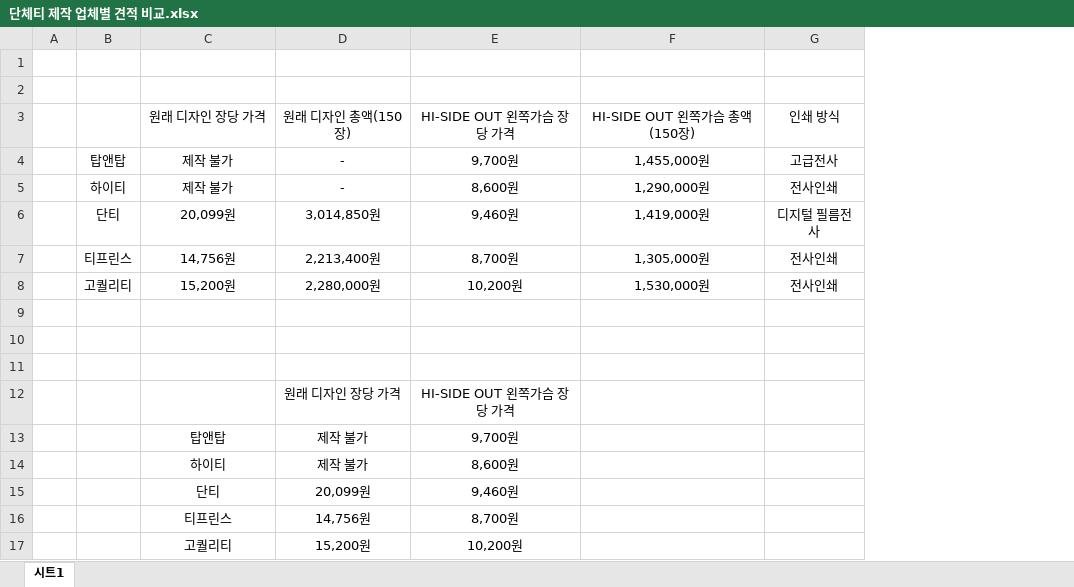
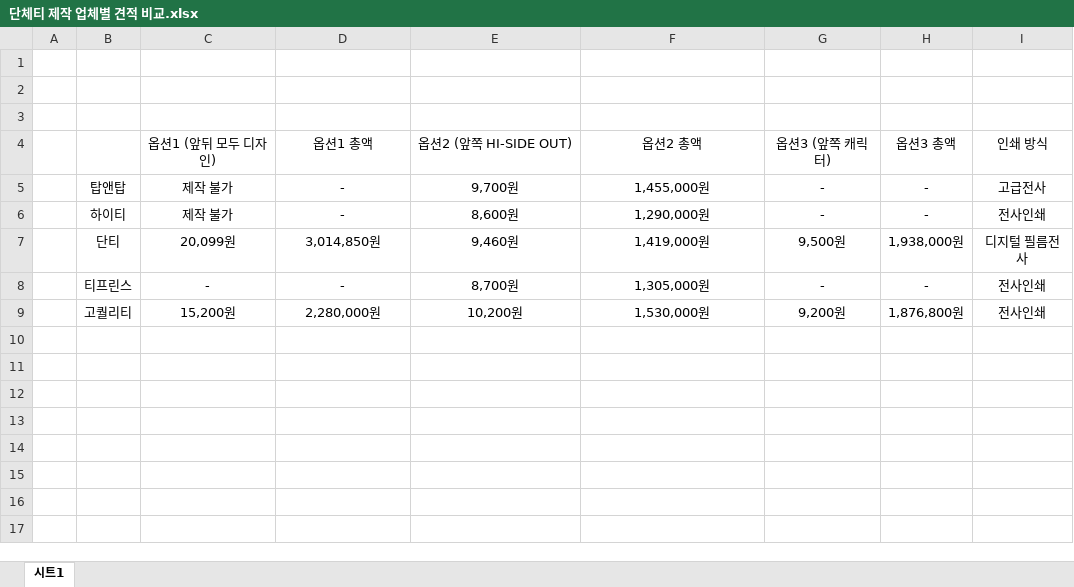
Before and after one commit to F10W3R-13/sportsday-hub, an Excel workbook: 26-2 Sports Day/예산팀/단체티 제작 업체별 견적 비교.xlsx, sheet 시트1, drawn as a sheet; values as stored, in another font and other column widths than the file's, no borders; charts and pictures not drawn; removed rows and columns are numbered as before the commit, all else as after; the diff names each change by its address in the sheet, - before the commit and + after, or states it on an @@ line.

Commit message:
sync: 드라이브 → 로컬 스냅샷 (7건 갱신)
- 26-2 Sports Day/[2026_Fall_Sports Day] 최종기획안 및 인원관리표.xlsx: 신규 문서 — 시트 7개 — 0. 개요 29행 · 1. 행사 기획안 304행 · 2. 타임라인 & 인원관리표 310행 · 3. 팀별 편성 28행 · 4. 준비물 52행 · 5. 예산안 62행 · 6. 행사 피드백 4행
- 26-2 Sports Day/컨텐츠팀/스포츠데이 컨텐츠팀.docx: 문서 전반 수정 — 355줄 중 355줄 변동
- 26-2 Sports Day/예산팀/단체티 제작 업체별 견적 비교.xlsx: 40건 변경
- 26-2 Sports Day/예산팀/26-2 Sports Day 예산안.xlsx: 17건 변경
- 26-2 Sports Day/교환담당팀/26-2 스포츠데이 수금부스용.xlsx: 신규 문서 — 시트 1개 — 수금부스용 186행
- 26-2 Sports Day/교환담당팀/[26 Fall] Sports Day with HI-Club ⚽️🍀(응답).xlsx: 46건 변경
- 26-2 Sports Day/교환담당팀/2026-2 스포츠데이  컨텐츠 안내 카드뉴스 인계물 .docx: 신규 문서 — 124 문단 구성 — 카드뉴스 #1 <Tournament Games>- 지원

```diff
--- a/26-2 Sports Day/예산팀/단체티 제작 업체별 견적 비교.xlsx (sheet 시트1)
+++ b/26-2 Sports Day/예산팀/단체티 제작 업체별 견적 비교.xlsx (sheet 시트1)
+column G, rows 5-9: - | - | 9,500원 | - | 9,200원
+column H, rows 5-9: - | - | 1,938,000원 | - | 1,876,800원
-row 3:  |  | 원래 디자인 장당 가격 | 원래 디자인 총액(150장) | HI-SIDE OUT 왼쪽가슴 장당 가격 | HI-SIDE OUT 왼쪽가슴 총액(150장) | 인쇄 방식
+row 3: (empty)
+row 4:  |  | 옵션1 (앞뒤 모두 디자인) | 옵션1 총액 | 옵션2 (앞쪽 HI-SIDE OUT) | 옵션2 총액 | 옵션3 (앞쪽 캐릭터) | 옵션3 총액 | 인쇄 방식
-C8: 14,756원
+C8: -
-D8: 2,213,400원
+D8: -
-row 9: (empty)
-row 10: (empty)
-row 11: (empty)
-row 12:  |  |  | 원래 디자인 장당 가격 | HI-SIDE OUT 왼쪽가슴 장당 가격
-row 13:  |  | 탑앤탑 | 제작 불가 | 9,700원
-row 14:  |  | 하이티 | 제작 불가 | 8,600원
-row 15:  |  | 단티 | 20,099원 | 9,460원
-row 16:  |  | 티프린스 | 14,756원 | 8,700원
-row 17:  |  | 고퀄리티 | 15,200원 | 10,200원
```
Also changed, not shown: 26-2 Sports Day/교환담당팀/[26 Fall] Sports Day with HI-Club ⚽️🍀(응답).xlsx, 26-2 Sports Day/예산팀/26-2 Sports Day 예산안.xlsx, 5 other files.
